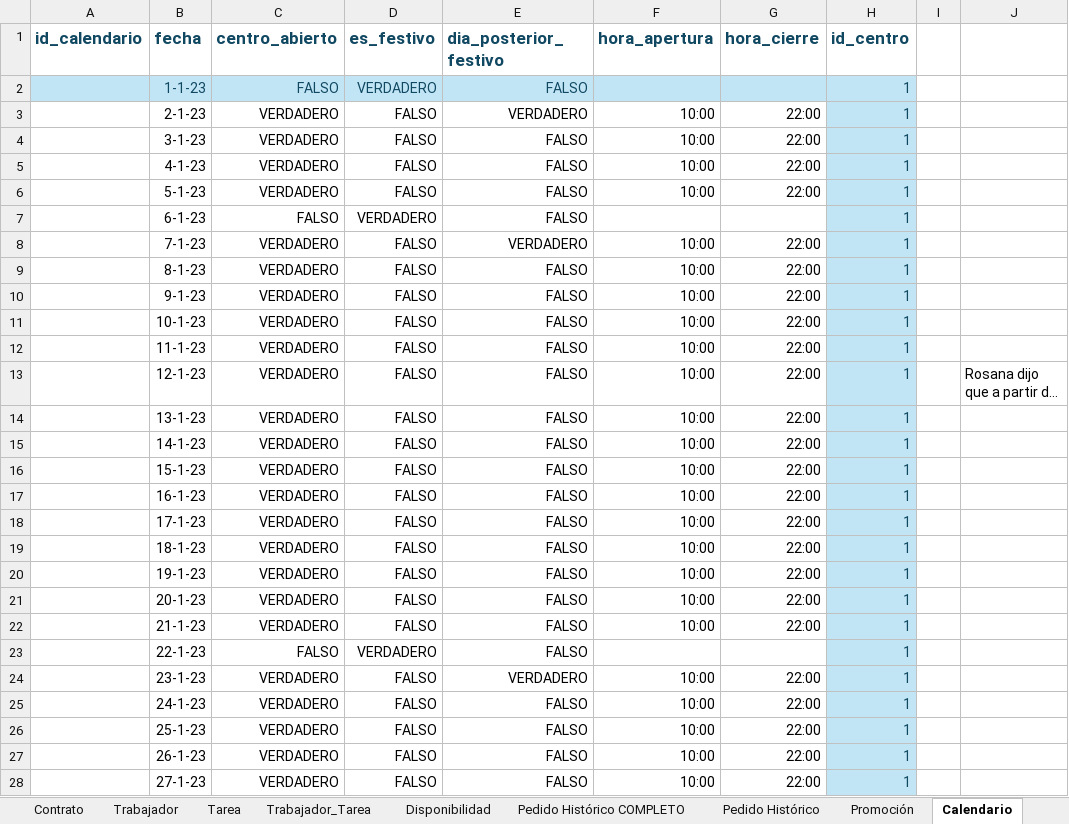
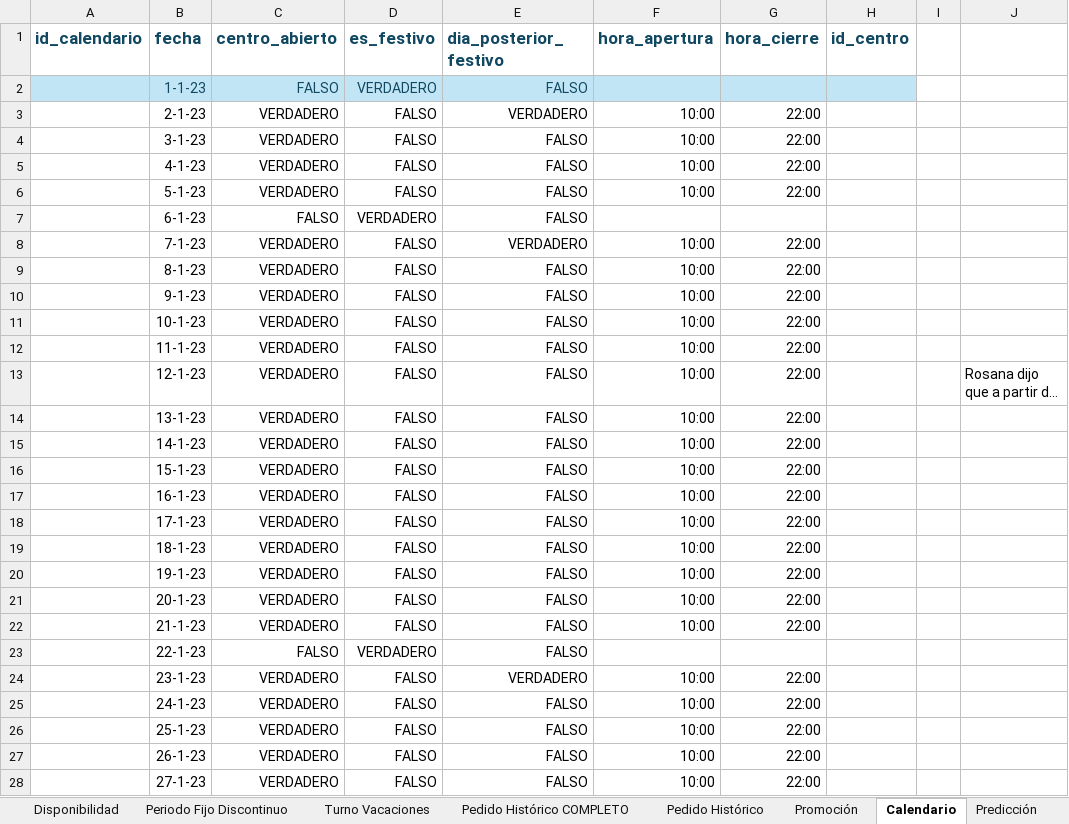
Before and after one commit to mortellss/Reto-EMPLEA-El-Corte-Ingles, an Excel workbook: data/Tablas Emplea.xlsx, sheet Calendario, drawn as a sheet; only a part is shown; long unchanged cells end in …; values as stored, in another font and other column widths than the file's, no borders; conditional formats and table styles not drawn; the diff covers the shown part only; the diff names each change by its address in the sheet, - before the commit and + after, or states it on an @@ line.

```diff
--- a/data/Tablas Emplea.xlsx (sheet Calendario)
+++ b/data/Tablas Emplea.xlsx (sheet Calendario)
+sheet tab: Periodo Fijo Discontinuo
+sheet tab: Turno Vacaciones
-H2:H28 (id_centro): 1
+H2:H28 (id_centro): (empty)
-H3:H28 fill: #C1E5F5
+H3:H28 fill: none
```
Also changed, not shown: 1434 edited cells and cell formats elsewhere in this sheet, sheet Trabajador_Tarea, sheet Promoción, sheet Trabajador, sheet Disponibilidad, sheet Contrato, 9 other files.
